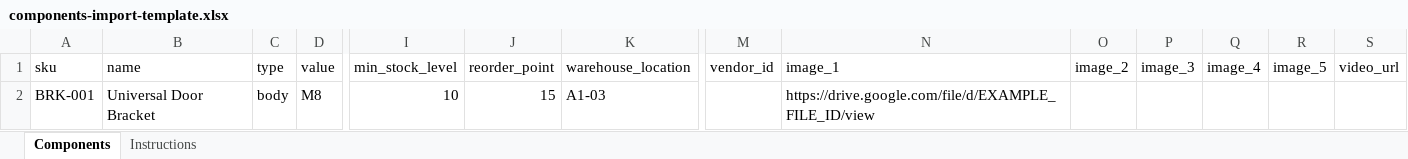
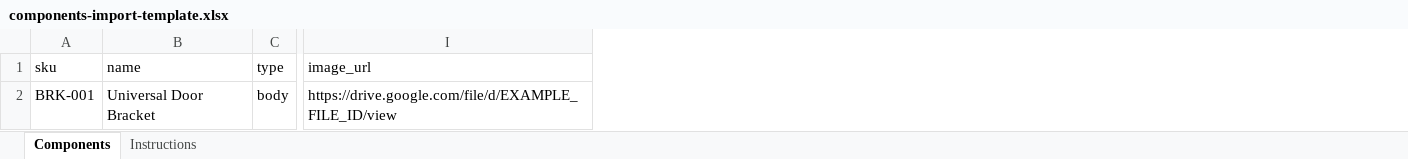
Before and after one commit to CreatiqAI/demoautolab, an Excel workbook: public/templates/components-import-template.xlsx, sheet Components, drawn as a sheet; only a part is shown, gaps mark what is left out; values as stored, in another font and other column widths than the file's, no borders; removed rows and columns are numbered as before the commit, all else as after; the diff names each change by its address in the sheet, - before the commit and + after, or states it on an @@ line.

```diff
--- a/public/templates/components-import-template.xlsx (sheet Components)
+++ b/public/templates/components-import-template.xlsx (sheet Components)
-column D (value), row 2: M8
-column I (min_stock_level), row 2: 10
-column J (reorder_point), row 2: 15
-column K (warehouse_location), row 2: A1-03
-column M (vendor_id), empty
-column O (image_2), empty
-column P (image_3), empty
-column Q (image_4), empty
-column R (image_5), empty
-column S (video_url), empty
-I1: image_1
+I1: image_url
```
Also changed, not shown: sheet Instructions, public/templates/products-import-template.xlsx, 5 other files.
